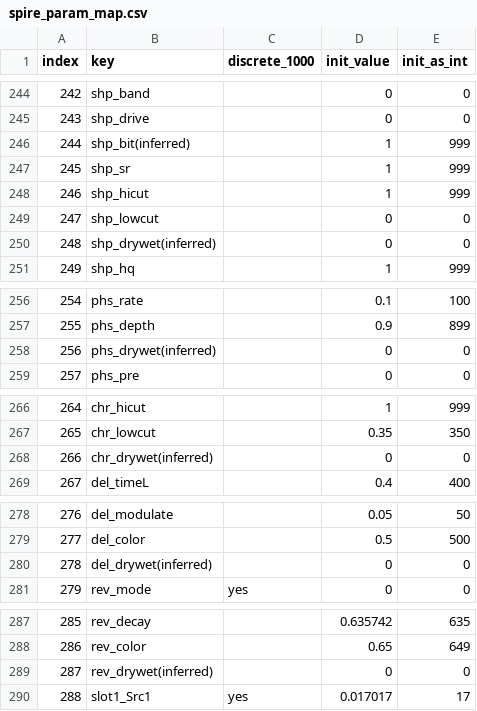
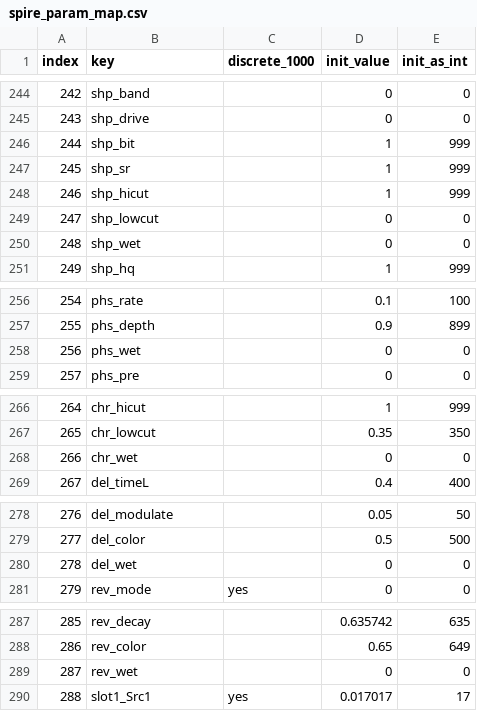
Before and after one commit to garymaguiremusic-pixel/Synth, a CSV file: reference/spire_param_map.csv, drawn as a sheet; only a part is shown, gaps mark what is left out; the diff covers the shown part only.

```diff
--- a/reference/spire_param_map.csv
+++ b/reference/spire_param_map.csv
@@ -245,3 +245,3 @@
 243,shp_drive,,0,0
-244,shp_bit(inferred),,1,999
+244,shp_bit,,1,999
 245,shp_sr,,1,999
@@ -249,3 +249,3 @@
 247,shp_lowcut,,0,0
-248,shp_drywet(inferred),,0,0
+248,shp_wet,,0,0
 249,shp_hq,,1,999
@@ -257,3 +257,3 @@
 255,phs_depth,,0.9,899
-256,phs_drywet(inferred),,0,0
+256,phs_wet,,0,0
 257,phs_pre,,0,0
@@ -267,3 +267,3 @@
 265,chr_lowcut,,0.35,350
-266,chr_drywet(inferred),,0,0
+266,chr_wet,,0,0
 267,del_timeL,,0.4,400
@@ -279,3 +279,3 @@
 277,del_color,,0.5,500
-278,del_drywet(inferred),,0,0
+278,del_wet,,0,0
 279,rev_mode,yes,0,0
@@ -288,3 +288,3 @@
 286,rev_color,,0.65,649
-287,rev_drywet(inferred),,0,0
+287,rev_wet,,0,0
 288,slot1_Src1,yes,0.017017,17
```
Also changed, not shown: 1 edited cell elsewhere in this file, 6 other files.
